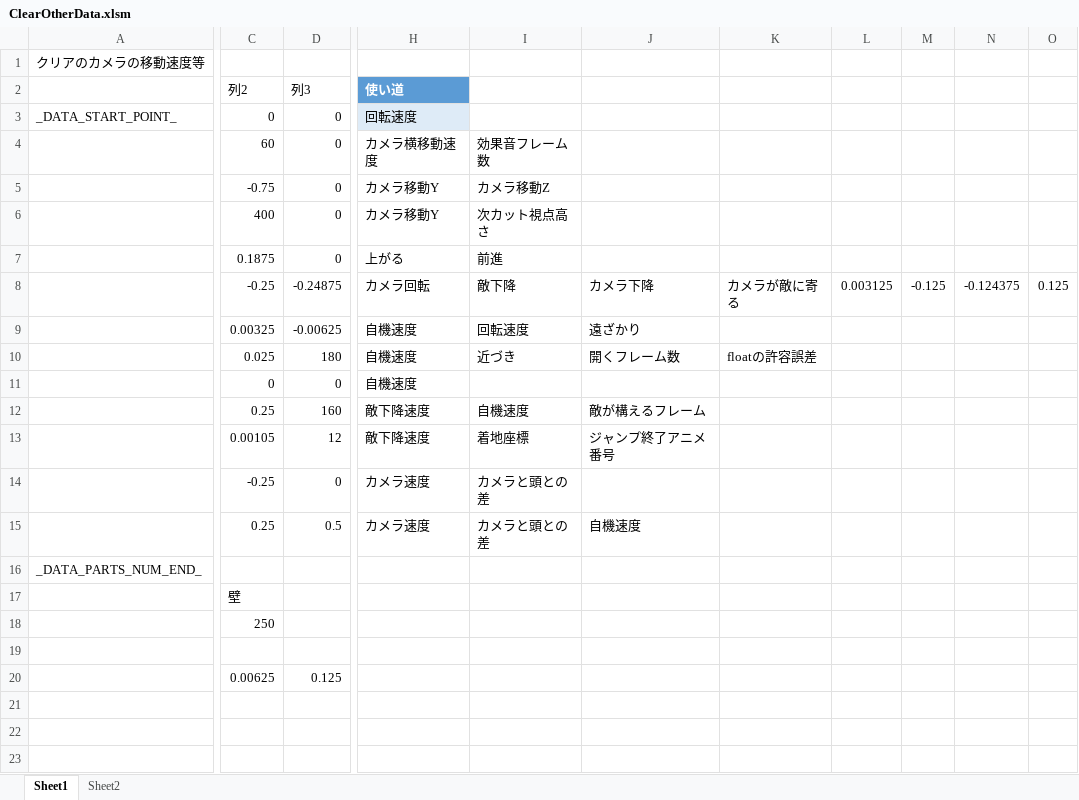
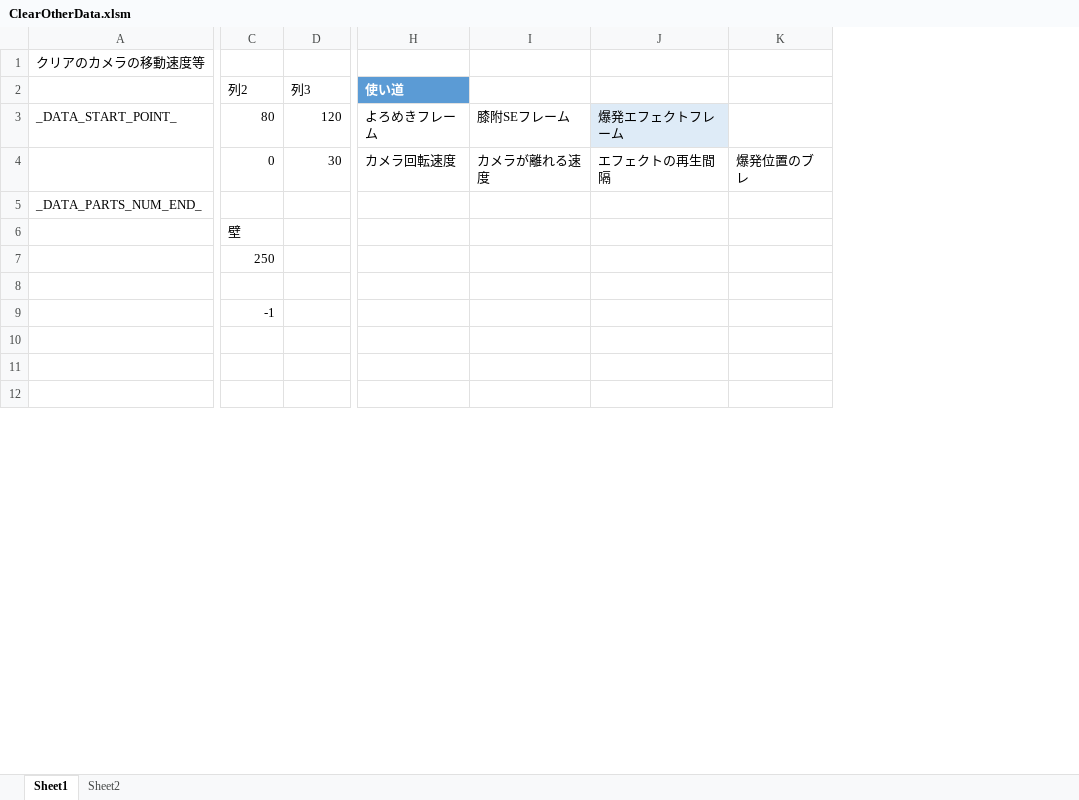
Before and after one commit to Tone2387/ShiningRoadProject, an Excel workbook: ShiningRoadProject/Data/FileData/Tahara/ClearOtherData.xlsm, sheet Sheet1, drawn as a sheet; only a part is shown, gaps mark what is left out; values as stored, in another font and other column widths than the file's, no borders; charts and pictures and table styles not drawn; removed rows and columns are numbered as before the commit, all else as after; rows hold the shown columns only; the diff covers the shown part only; the diff names each change by its address in the sheet, - before the commit and + after, or states it on an @@ line.

```diff
--- a/ShiningRoadProject/Data/FileData/Tahara/ClearOtherData.xlsm (sheet Sheet1)
+++ b/ShiningRoadProject/Data/FileData/Tahara/ClearOtherData.xlsm (sheet Sheet1)
-column I, empty
-column J, empty
-column K, empty
-column L, empty
-column M, empty
-column N, empty
-column O, empty
+column I, row 3: 膝附SEフレーム
+column J, row 3: 爆発エフェクトフレーム
+column K, empty
-C3 (列2): 0
+C3 (列2): 80
-D3 (列3): 0
+D3 (列3): 120
-H3 (使い道): 回転速度
+H3 (使い道): よろめきフレーム
-H3 fill: #DEEBF7
+H3 fill: none
-row 4:  | 60 | 0 | カメラ横移動速度 | 効果音フレーム数
-row 5:  | -0.75 | 0 | カメラ移動Y | カメラ移動Z
-row 6:  | 400 | 0 | カメラ移動Y | 次カット視点高さ
-row 7:  | 0.1875 | 0 | 上がる | 前進
-row 8:  | -0.25 | -0.24875 | カメラ回転 | 敵下降 | カメラ下降 | カメラが敵に寄る | 0.003125 | -0.125 | -0.124375 | 0.125
-row 9:  | 0.00325 | -0.00625 | 自機速度 | 回転速度 | 遠ざかり
-row 10:  | 0.025 | 180 | 自機速度 | 近づき | 開くフレーム数 | floatの許容誤差
-row 11:  | 0 | 0 | 自機速度
-row 12:  | 0.25 | 160 | 敵下降速度 | 自機速度 | 敵が構えるフレーム
-row 13:  | 0.00105 | 12 | 敵下降速度 | 着地座標 | ジャンプ終了アニメ番号
-row 14:  | -0.25 | 0 | カメラ速度 | カメラと頭との差
-row 15:  | 0.25 | 0.5 | カメラ速度 | カメラと頭との差 | 自機速度
+row 4:  | 0 | 30 | カメラ回転速度 | カメラが離れる速度 | エフェクトの再生間隔 | 爆発位置のブレ
-row 20:  | 0.00625 | 0.125
+row 9:  | -1
```
Also changed, not shown: 2 edited cells elsewhere in this sheet, charts or pictures, ShiningRoadProject/Data/FileData/Tahara/ClearCamPos.xlsm, ShiningRoadProject/Data/FileData/Tahara/ClearCutFrame.xlsm, 14 other files.
